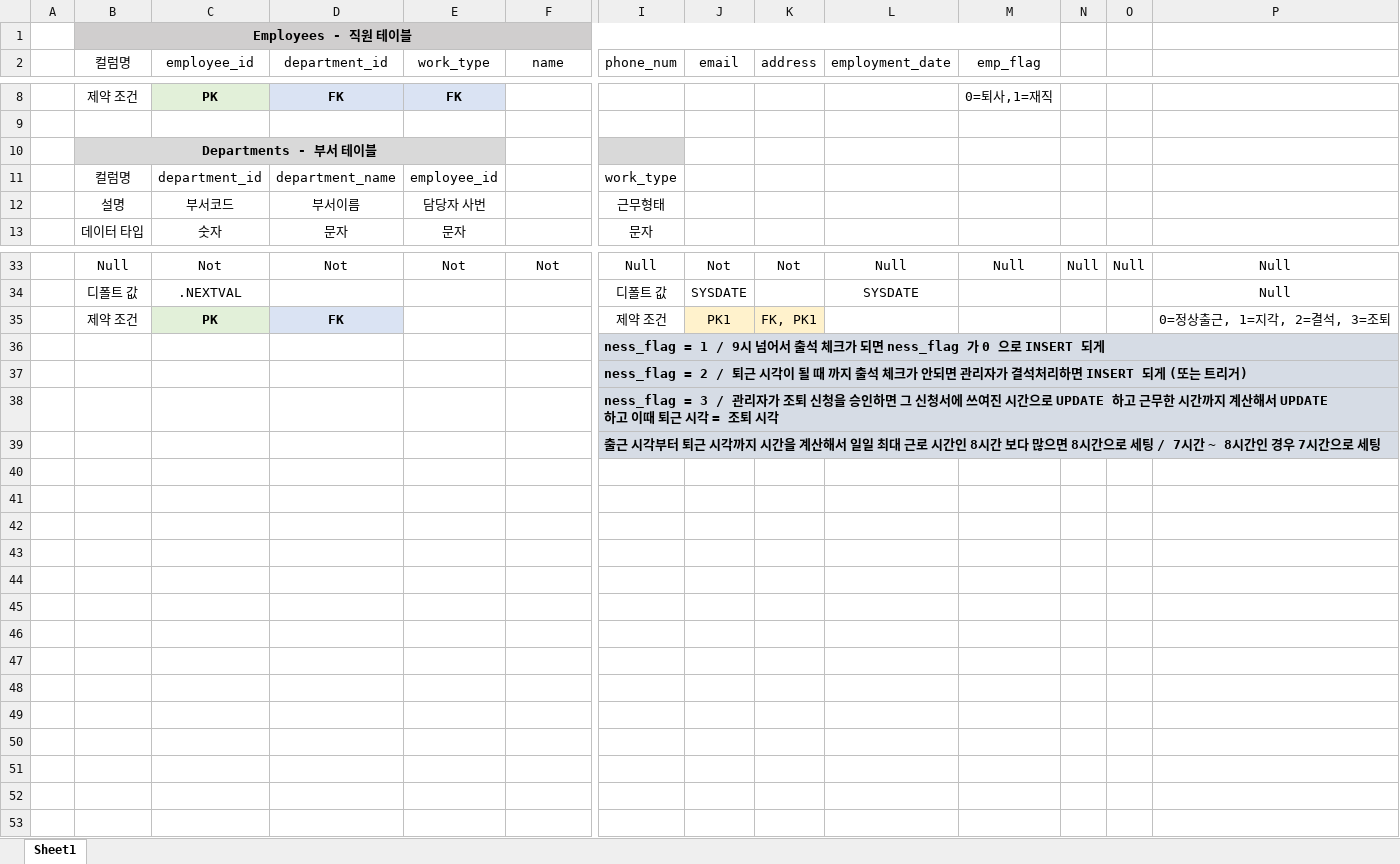
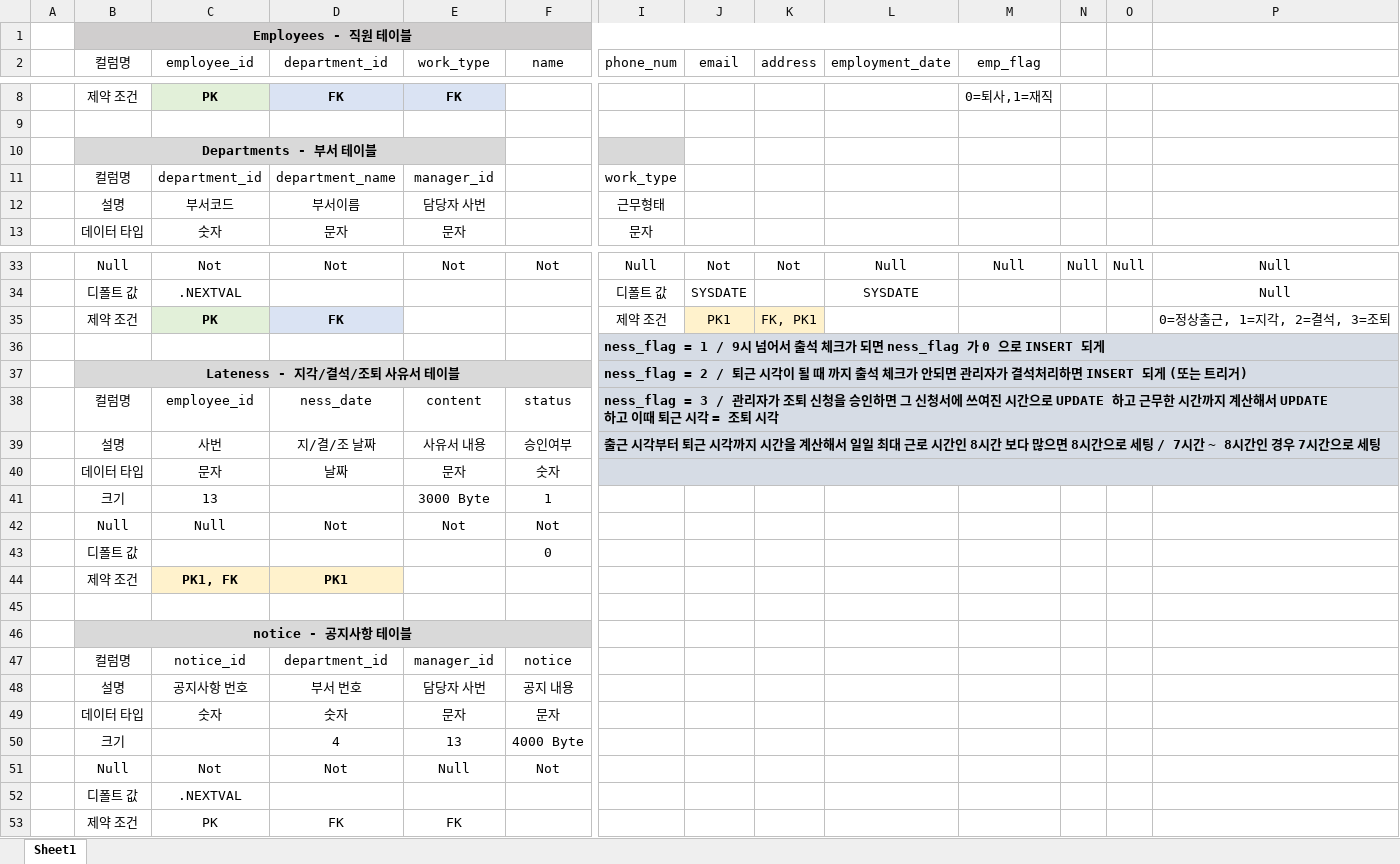
Before and after one commit to Seo-JS0823/project1-prototype, an Excel workbook: 데이터베이스 테이블/데이터베이스 상세 초안.xlsx, sheet Sheet1, drawn as a sheet; only a part is shown, gaps mark what is left out; values as stored, in another font and other column widths than the file's, no borders; removed rows and columns are numbered as before the commit, all else as after; rows hold the shown columns only; the diff names each change by its address in the sheet, - before the commit and + after, or states it on an @@ line.

```diff
--- a/데이터베이스 테이블/데이터베이스 상세 초안.xlsx (sheet Sheet1)
+++ b/데이터베이스 테이블/데이터베이스 상세 초안.xlsx (sheet Sheet1)
-E11 (work_type): employee_id
+E11 (work_type): manager_id
-B37 (컬럼명): (empty)
+B37 (컬럼명): Lateness - 지각/결석/조퇴 사유서 테이블
-B37:F37 fill: none
+B37:F37 fill: #D9D9D9
+B37:F37 merged
-row 38:  |  |  |  |  |  | ness_flag = 3 / 관리자가 조퇴 신청을 승인하면 그 신청서에 쓰여진 시간으로 UPDATE 하고 근무한 시간까지 계산해서 UPDATE 하고 이때 퇴근 시각 = 조퇴 시각
+row 38:  | 컬럼명 | employee_id | ness_date | content | status | ness_flag = 3 / 관리자가 조퇴 신청을 승인하면 그 신청서에 쓰여진 시간으로 UPDATE 하고 근무한 시간까지 계산해서 UPDATE 하고 이때 퇴근 시각 = 조퇴 시각
+row 39:  | 설명 | 사번 | 지/결/조 날짜 | 사유서 내용 | 승인여부 | 출근 시각부터 퇴근 시각까지 시간을 계산해서 일일 최대 근로 시간인 8시간 보다 많으면 8시간으로 세팅 / 7시간 ~ 8시간인 경우 7시간으로 세팅
+row 40:  | 데이터 타입 | 문자 | 날짜 | 문자 | 숫자
+row 41:  | 크기 | 13 |  | 3000 Byte | 1
+row 42:  | Null | Null | Not | Not | Not
+row 43:  | 디폴트 값 |  |  |  | 0
+row 44:  | 제약 조건 | PK1, FK | PK1
-I45 (phone_num): 출근 시각부터 퇴근 시각까지 시간을 계산해서 일일 최대 근로 시간인 8시간 보다 많으면 8시간으로 세팅 / 7시간 ~ 8시간인 경우 7시간으로 세팅
+I45 (phone_num): (empty)
-I45:P45 fill: #D6DCE5
+I45:P45 fill: none
-I39:P39 merged
+row 46:  | notice - 공지사항 테이블
+row 47:  | 컬럼명 | notice_id | department_id | manager_id | notice
+row 48:  | 설명 | 공지사항 번호 | 부서 번호 | 담당자 사번 | 공지 내용
+row 49:  | 데이터 타입 | 숫자 | 숫자 | 문자 | 문자
+row 50:  | 크기 |  | 4 | 13 | 4000 Byte
+row 51:  | Null | Not | Not | Null | Not
+row 52:  | 디폴트 값 | .NEXTVAL
+row 53:  | 제약 조건 | PK | FK | FK
```
Also changed, not shown: 1 other file.
